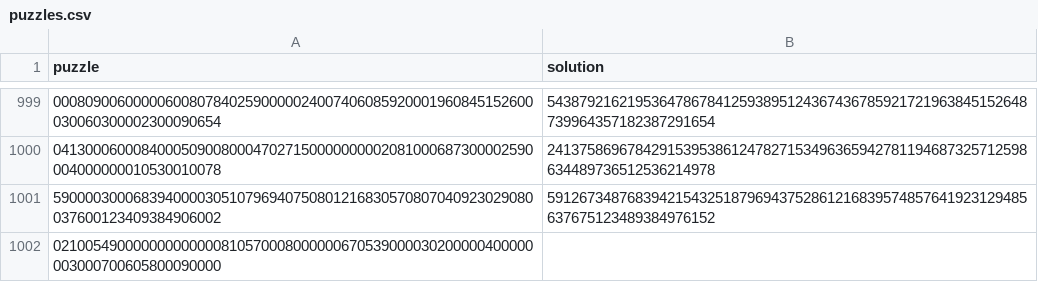
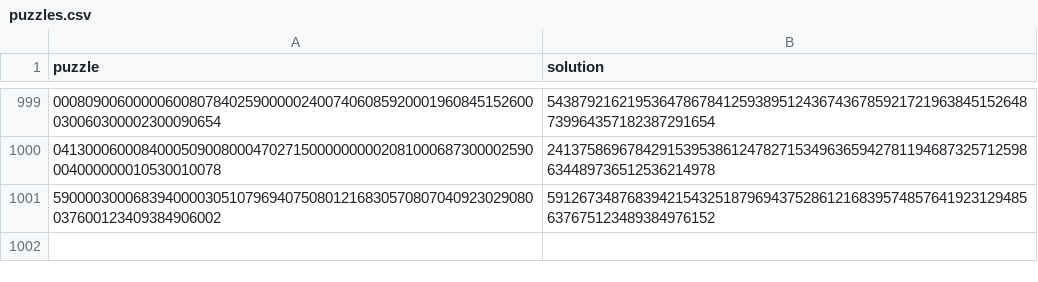
Before and after one commit to shaggysa/sudoku-1440, a CSV file: libraries/puzzles.csv, drawn as a sheet; only a part is shown, gaps mark what is left out; the diff names each change by its address in the sheet, - before the commit and + after, or states it on an @@ line.

```diff
--- a/libraries/puzzles.csv
+++ b/libraries/puzzles.csv
-row 1002: 021005490000000000000810570008000000670539000030200000400000003000700605800090000
```
Also changed, not shown: 11 other files.
